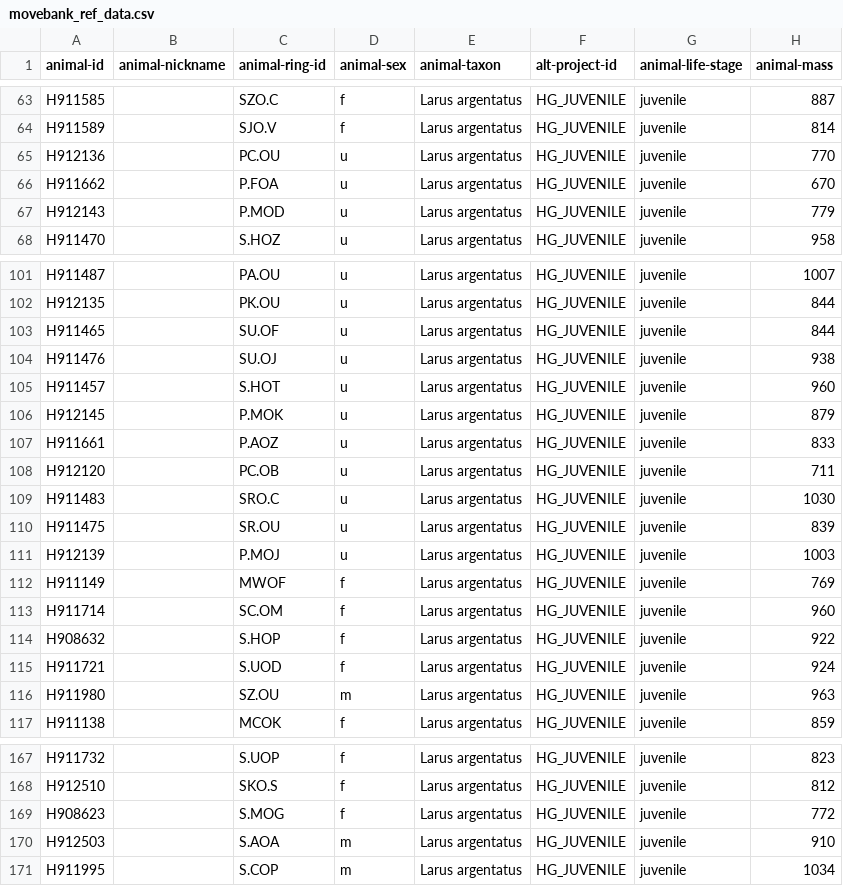
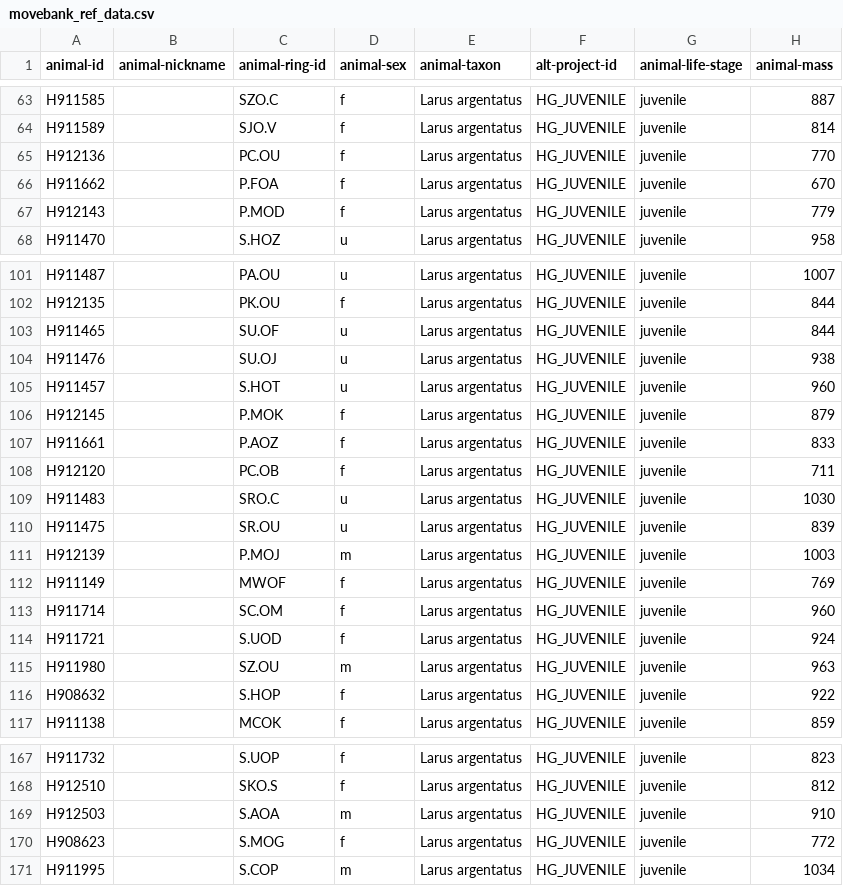
Before and after one commit to inbo/bird-tracking, a CSV file: data/processed/HG_JUVENILE/movebank_ref_data.csv, drawn as a sheet; only a part is shown, gaps mark what is left out; the diff covers the shown part only; the diff names each change by its address in the sheet, - before the commit and + after, or states it on an @@ line.

```diff
--- a/data/processed/HG_JUVENILE/movebank_ref_data.csv
+++ b/data/processed/HG_JUVENILE/movebank_ref_data.csv
-D65:D67 (animal-sex): u
+D65:D67 (animal-sex): f
-D102 (animal-sex): u
+D102 (animal-sex): f
-D106:D108 (animal-sex): u
+D106:D108 (animal-sex): f
-D111 (animal-sex): u
+D111 (animal-sex): m
@@ row 114 moved to row 116: H908632 @@
@@ row 170 moved to row 169: H912503 @@
```
Also changed, not shown: 5 moved rows and 15 edited cells elsewhere in this file.
